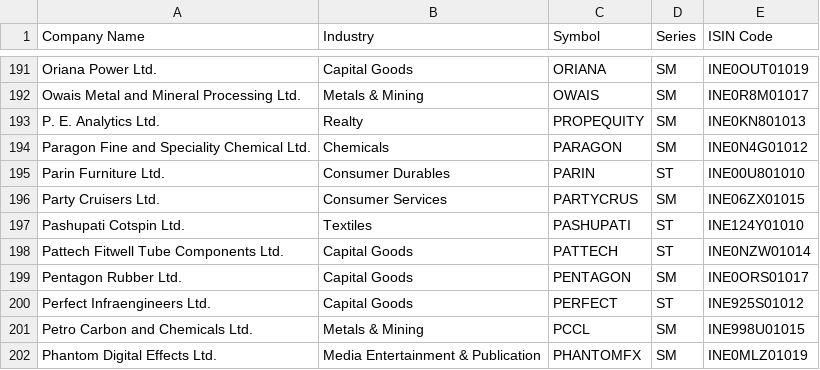
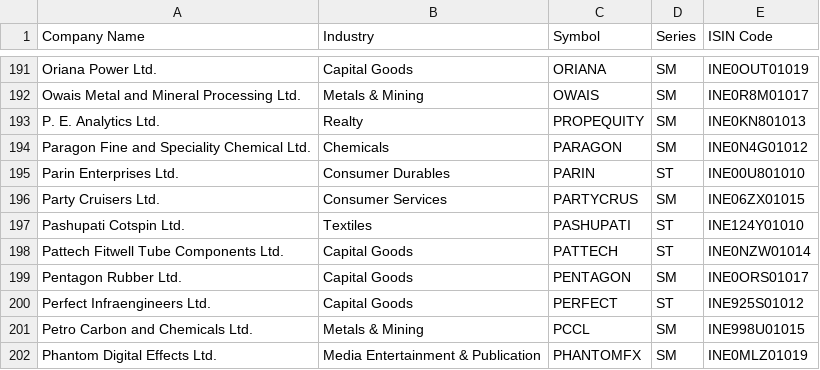
Before and after one commit to P0W/nse_indices, a CSV file: data/ind_niftysmelist.csv, drawn as a sheet; only a part is shown, gaps mark what is left out.

```diff
--- a/data/ind_niftysmelist.csv
+++ b/data/ind_niftysmelist.csv
@@ -194,3 +194,3 @@ P. E. Analytics Ltd.,Realty,PROPEQUITY,SM,INE0KN801013
 Paragon Fine and Speciality Chemical Ltd.,Chemicals,PARAGON,SM,INE0N4G01012
-Parin Furniture Ltd.,Consumer Durables,PARIN,ST,INE00U801010
+Parin Enterprises Ltd.,Consumer Durables,PARIN,ST,INE00U801010
 Party Cruisers Ltd.,Consumer Services,PARTYCRUS,SM,INE06ZX01015
```
Also changed, not shown: data/delivery_top_25/ETF.csv, data/delivery_top_25/NIFTY_200.csv, 2 other files.
